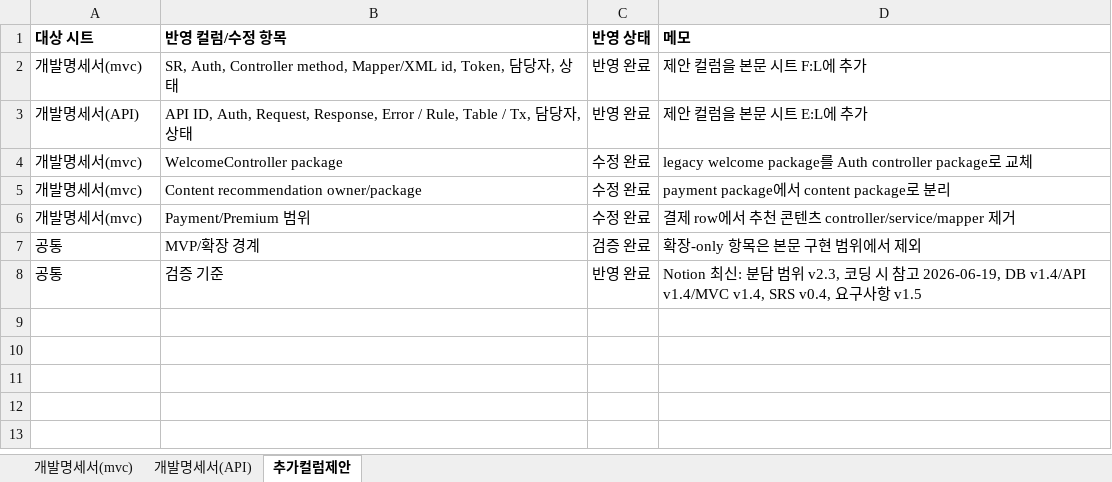
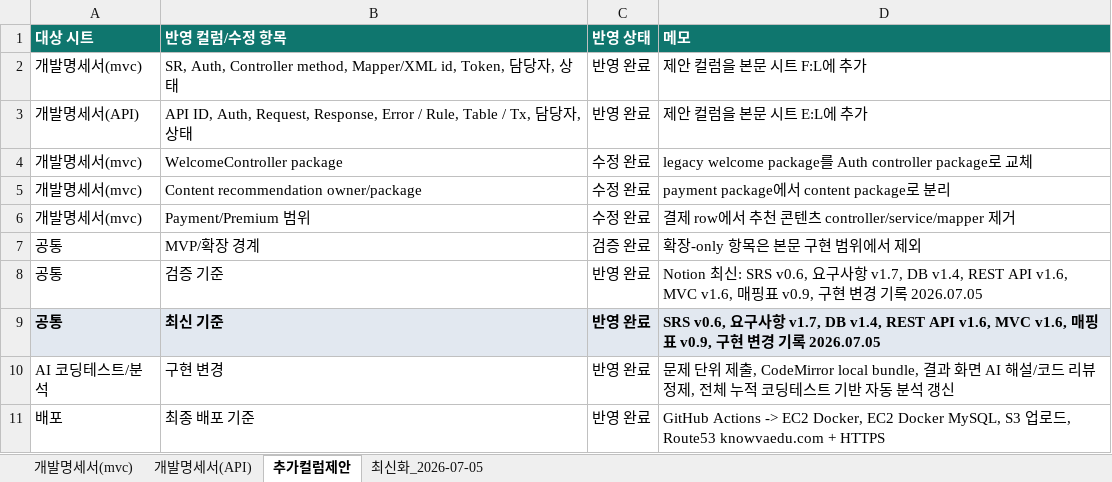
Before and after one commit to hyunkyumlee/Acorn-E-Learning, an Excel workbook: docs/최종 문서/e-학습터 개발 명세서.xlsx, sheet 추가컬럼제안, drawn as a sheet; values as stored, in another font and other column widths than the file's, no borders; the diff names each change by its address in the sheet, - before the commit and + after, or states it on an @@ line.

Commit message:
현겸작업: 분석 및 코딩테스트, 문서 작업
1. 7/4 프로젝트 일지에 오답복습, 학습 메인, 커뮤니티 MVP, 회원가입/로그인, AI 분석 구현 변경 내용을 추가합니다.
2. 7/5 프로젝트 일지를 신규 작성하고 SRS v0.6, 요구사항 v1.7, REST/MVC v1.6, 매핑표 v0.9, 추적표 v1.3, 분담 범위 v2.7 반영 내용을 정리합니다.
3. AI 분석 기준을 전체 누적 코딩테스트 채점 데이터로 확정하고 일반 문제풀이/학습 진행 데이터는 AI 분석 근거에서 제외한 내용을 기록합니다.
4. CodeMirror 로컬 번들, starterCode 평가 제외 코드 리뷰, 분석 자동 갱신, 담당자별 최신 구현 범위를 일지 근거에 반영합니다.

```diff
--- a/docs/최종 문서/e-학습터 개발 명세서.xlsx (sheet 추가컬럼제안)
+++ b/docs/최종 문서/e-학습터 개발 명세서.xlsx (sheet 추가컬럼제안)
+sheet tab: 최신화_2026-07-05
@@ A1:D1 fill: none → #0F766E, text colour: black → #FFFFFF @@
-D8 (메모): …신: 분담 범위 v2.3, 코딩 시 참고 2026-06-19, DB v1.4/API v1.4/MVC v1.4, SRS v0.4, 요구사항 v1.5
+D8 (메모): …신: SRS v0.6, 요구사항 v1.7, DB v1.4, REST API v1.6, MVC v1.6, 매핑표 v0.9, 구현 변경 기록 2026.07.05
+row 9: 공통 | 최신 기준 | 반영 완료 | SRS v0.6, 요구사항 v1.7, DB v1.4, REST API v1.6, MVC v1.6, 매핑표 v0.9, 구현 변경 기록 2026.07.05
+row 10: AI 코딩테스트/분석 | 구현 변경 | 반영 완료 | 문제 단위 제출, CodeMirror local bundle, 결과 화면 AI 해설/코드 리뷰 정제, 전체 누적 코딩테스트 기반 자동 분석 갱신
+row 11: 배포 | 최종 배포 기준 | 반영 완료 | GitHub Actions -> EC2 Docker, EC2 Docker MySQL, S3 업로드, Route53 knowvaedu.com + HTTPS
```
Also changed, not shown: sheet 개발명세서(API), sheet 개발명세서(mvc), hidden cells, 31 other files.
